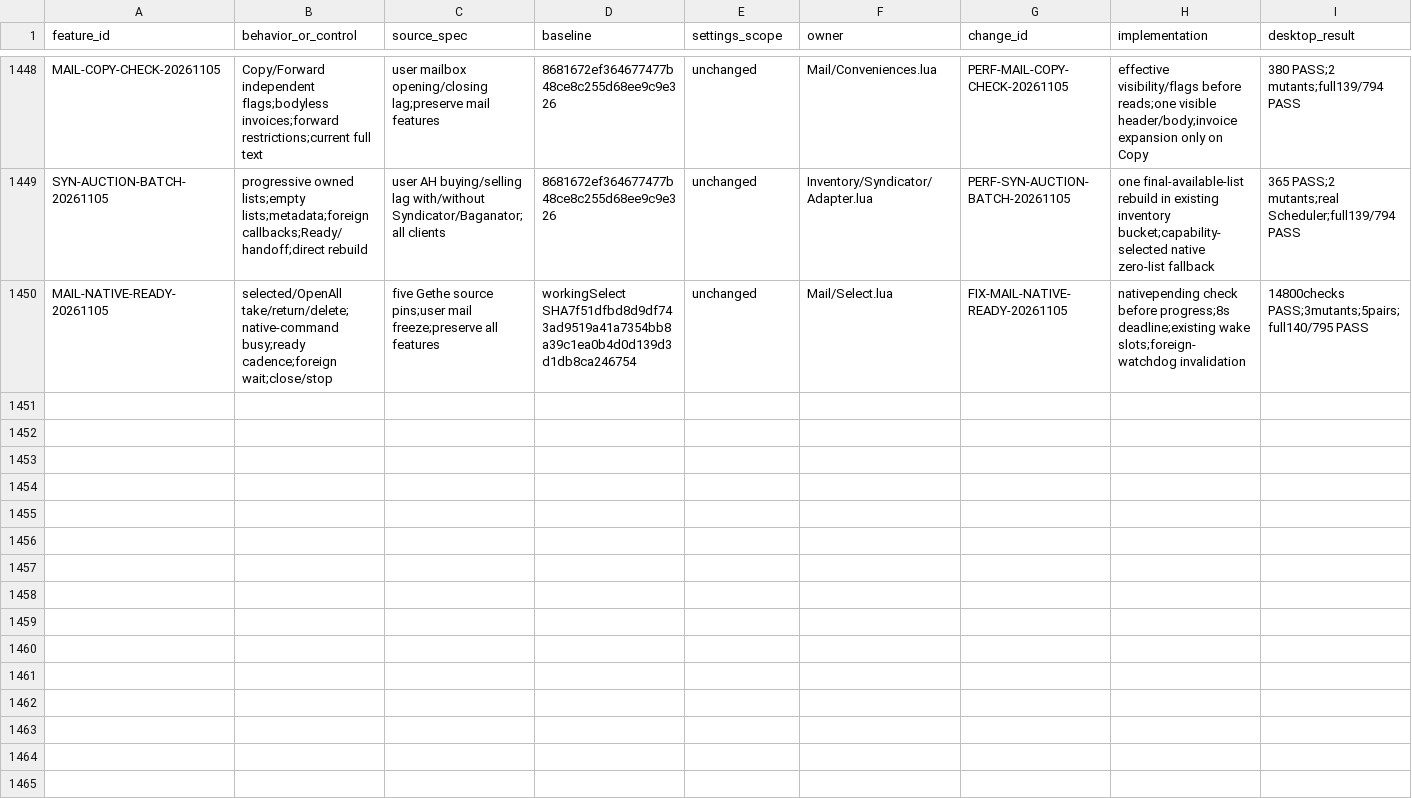
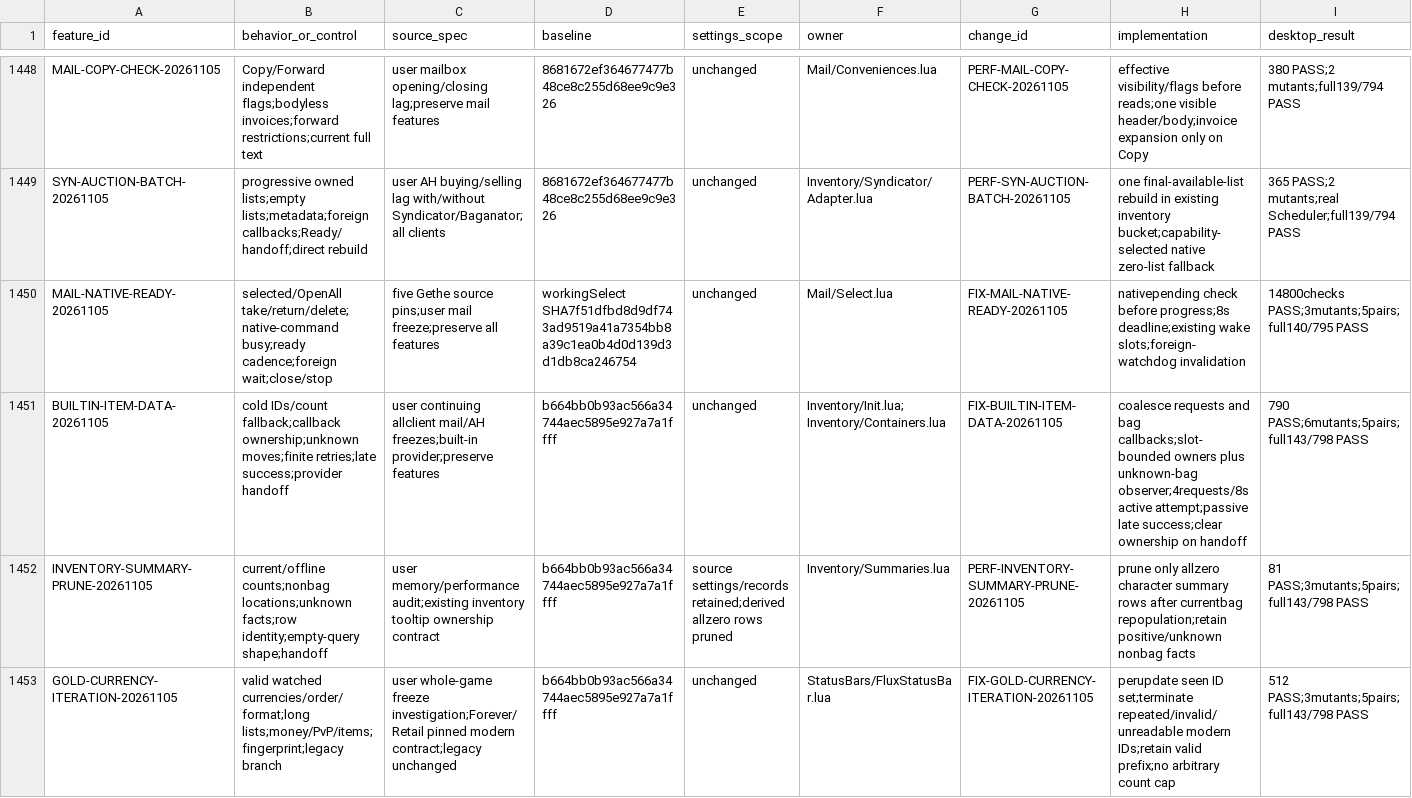
Before and after one commit to DoctorFlux/FluxUI, a CSV file: docs/FEATURE_PARITY.csv, drawn as a sheet; only a part is shown, gaps mark what is left out; rows hold the shown columns only; the diff names each change by its address in the sheet, - before the commit and + after, or states it on an @@ line.

```diff
--- a/docs/FEATURE_PARITY.csv
+++ b/docs/FEATURE_PARITY.csv
+row 1451: BUILTIN-ITEM-DATA-20261105 | cold IDs/count fallback;callback ownership;unknown moves;finite retries;late success;provider handoff | user continuing allclient mail/AH freezes;built-in provider;preserve features | b664bb0b93ac566a34744aec5895e927a7a1ffff | unchanged | Inventory/Init.lua; Inventory/Containers.lua | FIX-BUILTIN-ITEM-DATA-20261105 | coalesce requests and bag callbacks;slot-bounded owners plus unknown-bag observer;4requests/8s active attempt;passive late success;clear ownership on handoff | 790 PASS;6mutants;5pairs;full143/798 PASS
+row 1452: INVENTORY-SUMMARY-PRUNE-20261105 | current/offline counts;nonbag locations;unknown facts;row identity;empty-query shape;handoff | user memory/performance audit;existing inventory tooltip ownership contract | b664bb0b93ac566a34744aec5895e927a7a1ffff | source settings/records retained;derived allzero rows pruned | Inventory/Summaries.lua | PERF-INVENTORY-SUMMARY-PRUNE-20261105 | prune only allzero character summary rows after currentbag repopulation;retain positive/unknown nonbag facts | 81 PASS;3mutants;5pairs;full143/798 PASS
+row 1453: GOLD-CURRENCY-ITERATION-20261105 | valid watched currencies/order/format;long lists;money/PvP/items;fingerprint;legacy branch | user whole-game freeze investigation;Forever/Retail pinned modern contract;legacy unchanged | b664bb0b93ac566a34744aec5895e927a7a1ffff | unchanged | StatusBars/FluxStatusBar.lua | FIX-GOLD-CURRENCY-ITERATION-20261105 | perupdate seen ID set;terminate repeated/invalid/unreadable modern IDs;retain valid prefix;no arbitrary count cap | 512 PASS;3mutants;5pairs;full143/798 PASS
```
Also changed, not shown: docs/CLIENT_MATRIX.csv, docs/PERFORMANCE_AUDIT.csv, 26 other files.
